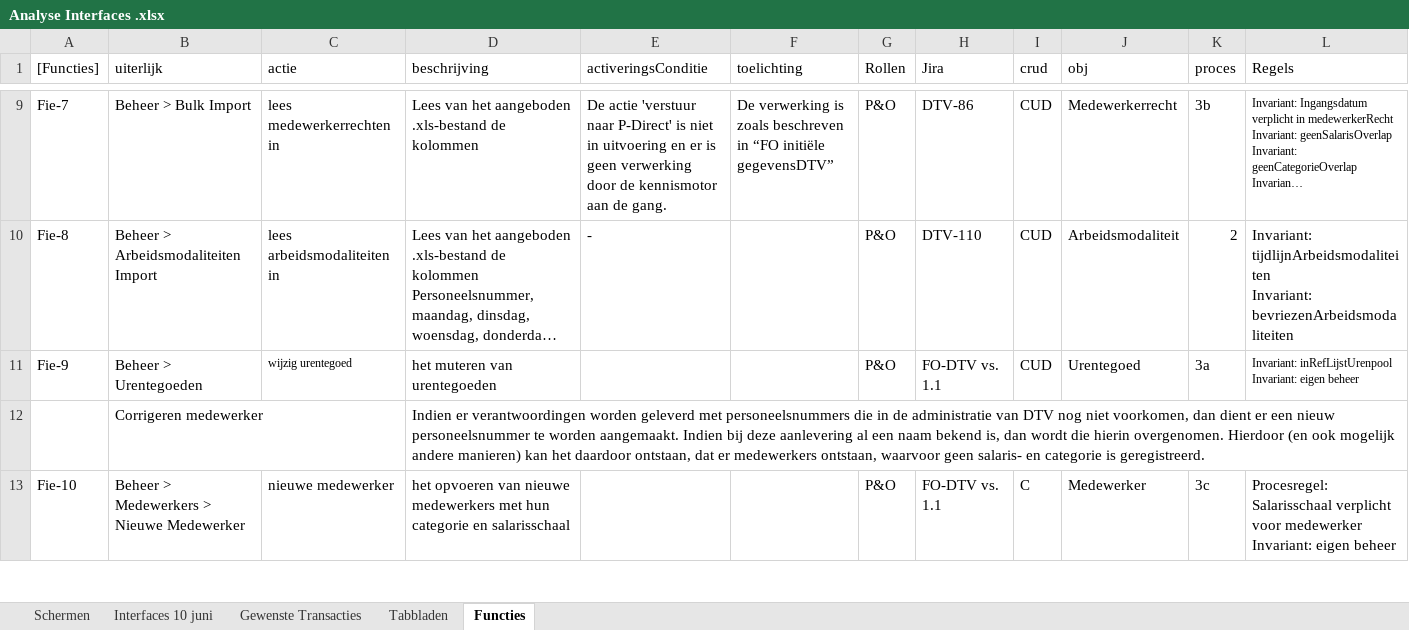
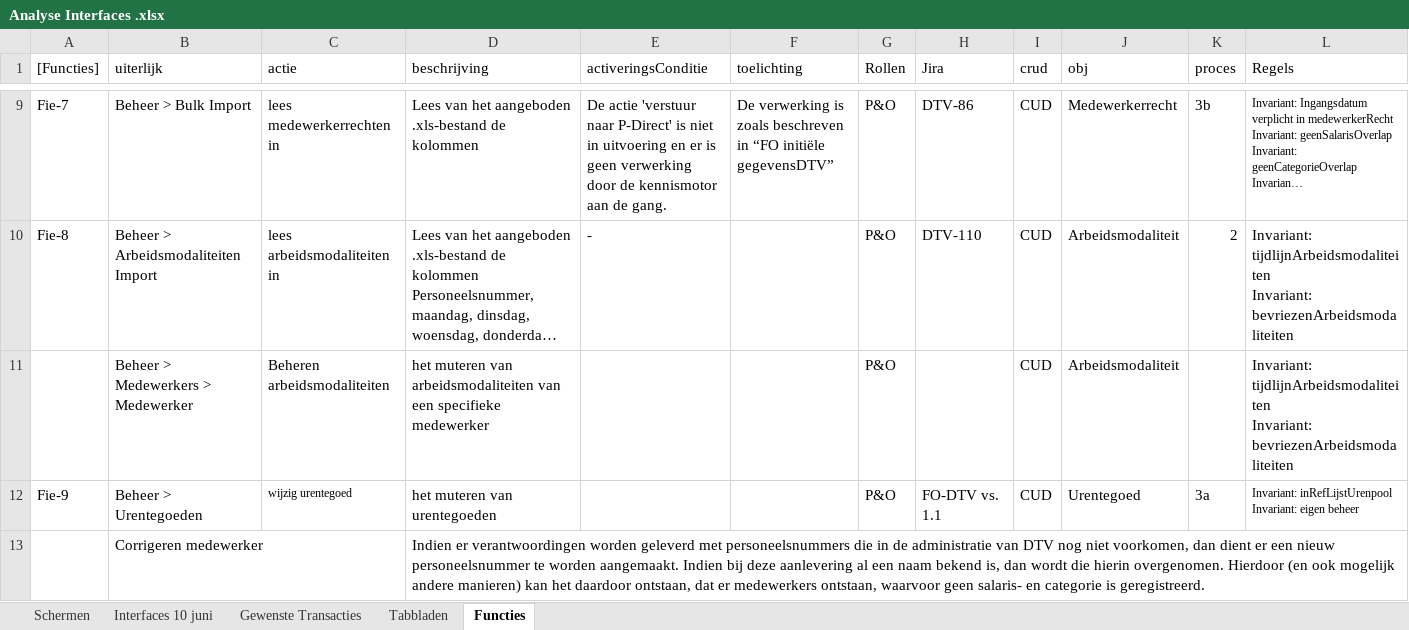
Before and after one commit to AmpersandTarski/ampersand-models, an Excel workbook: NVWA DTV/werkdocumenten/Analyse Interfaces .xlsx, sheet Functies, drawn as a sheet; only a part is shown, gaps mark what is left out; the shorter side is filled out with more unchanged rows; long unchanged cells end in …; values as stored, in another font and other column widths than the file's, no borders; ↵ is a line break in a cell; the diff names each change by its address in the sheet, - before the commit and + after, or states it on an @@ line.

```diff
--- a/NVWA DTV/werkdocumenten/Analyse Interfaces .xlsx (sheet Functies)
+++ b/NVWA DTV/werkdocumenten/Analyse Interfaces .xlsx (sheet Functies)
+row 11:  | Beheer > Medewerkers > Medewerker | Beheren arbeidsmodaliteiten | het muteren van arbeidsmodaliteiten van een specifieke medewerker |  |  | P&O |  | CUD | Arbeidsmodaliteit |  | Invariant: tijdlijnArbeidsmodaliteiten ↵ Invariant: bevriezenArbeidsmodaliteiten
```
Also changed, not shown: 2 other files.
